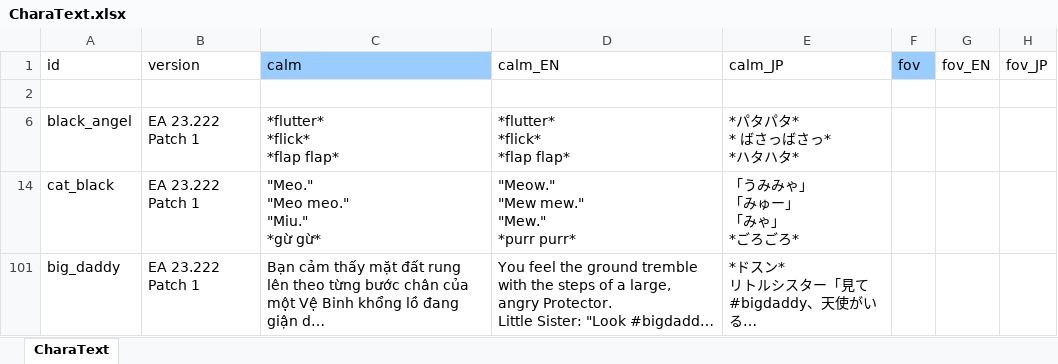
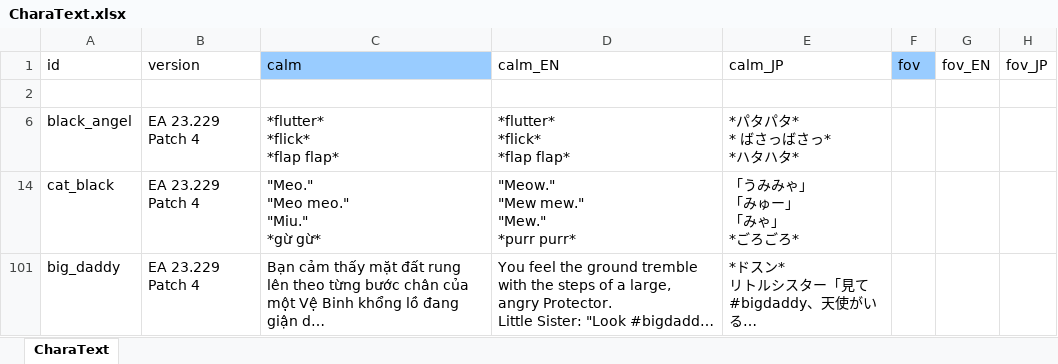
Before and after one commit to lequocdat8272/Elin-Vietnamese, an Excel workbook: data/Game/CharaText.xlsx, sheet CharaText, drawn as a sheet; only a part is shown; long unchanged cells end in …; values as stored, in another font and other column widths than the file's, no borders; the diff covers the shown part only; the diff names each change by its address in the sheet, - before the commit and + after, or states it on an @@ line.

```diff
--- a/data/Game/CharaText.xlsx (sheet CharaText)
+++ b/data/Game/CharaText.xlsx (sheet CharaText)
-B6 (version): EA 23.222 Patch 1
+B6 (version): EA 23.229 Patch 4
-B14 (version): EA 23.222 Patch 1
+B14 (version): EA 23.229 Patch 4
-B101 (version): EA 23.222 Patch 1
+B101 (version): EA 23.229 Patch 4
```
Also changed, not shown: 2 added rows and 2 edited cells elsewhere in this sheet, data/Dialog/dialog.xlsx, data/Game/Element.xlsx, 8 other files.
